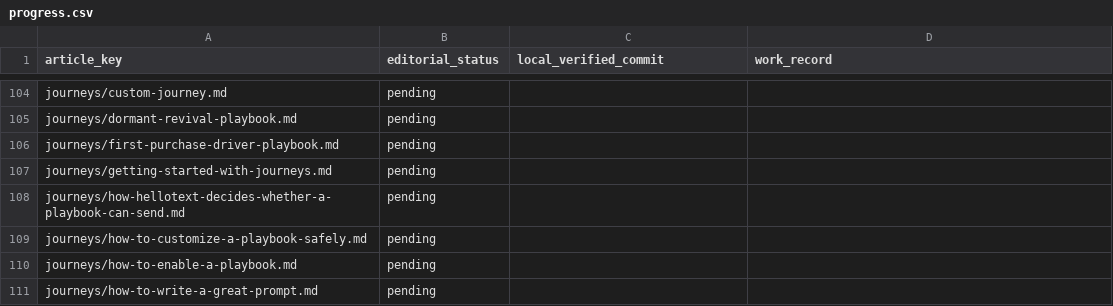
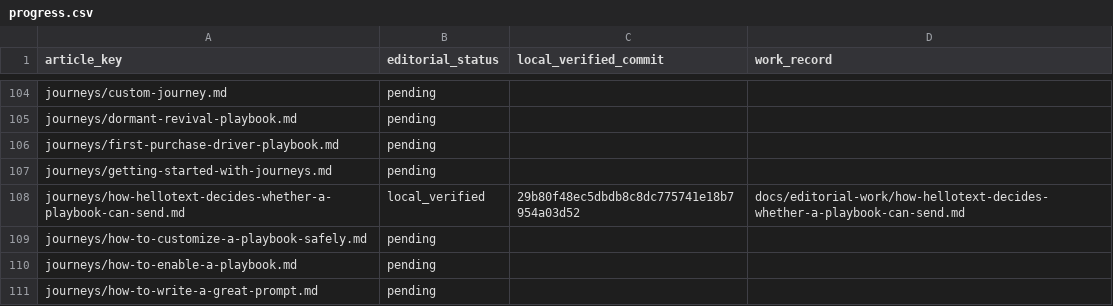
Before and after one commit to hellotext/help, a CSV file: docs/editorial-work/progress.csv, drawn as a sheet; only a part is shown, gaps mark what is left out.

Commit message:
Record verified playbook send decision editorial progress

```diff
--- a/docs/editorial-work/progress.csv
+++ b/docs/editorial-work/progress.csv
@@ -107,3 +107,3 @@ journeys/first-purchase-driver-playbook.md,pending,,
 journeys/getting-started-with-journeys.md,pending,,
-journeys/how-hellotext-decides-whether-a-playbook-can-send.md,pending,,
+journeys/how-hellotext-decides-whether-a-playbook-can-send.md,local_verified,29b80f48ec5dbdb8c8dc775741e18b7954a03d52,docs/editorial-work/how-hellotext-decides-whether-a-playbook-can-send.md
 journeys/how-to-customize-a-playbook-safely.md,pending,,
```
